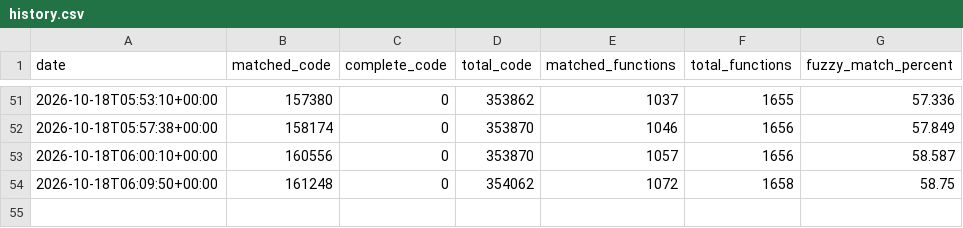
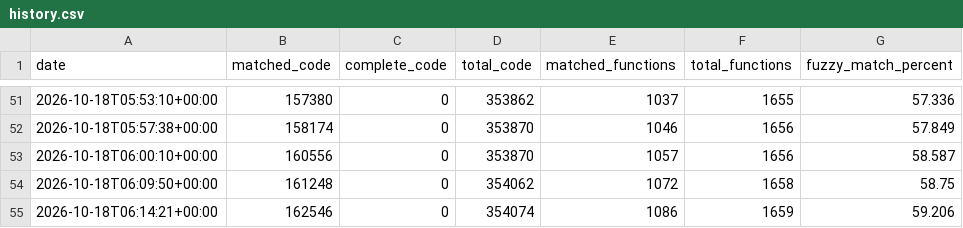
Before and after one commit to tylzars/bakutrainer, a CSV file: progress/history.csv, drawn as a sheet; only a part is shown, gaps mark what is left out; the diff names each change by its address in the sheet, - before the commit and + after, or states it on an @@ line.

Commit message:
src: screen fades and list helpers

```diff
--- a/progress/history.csv
+++ b/progress/history.csv
+row 55: 2026-10-18T06:14:21+00:00 | 162546 | 0 | 354074 | 1086 | 1659 | 59.206
```
Also changed, not shown: 26 other files.
